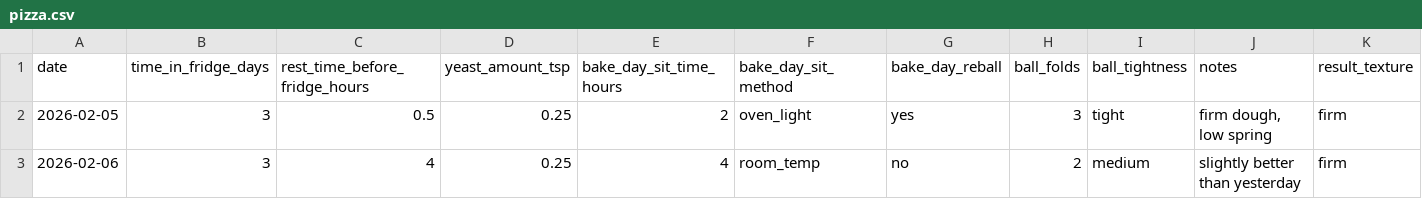
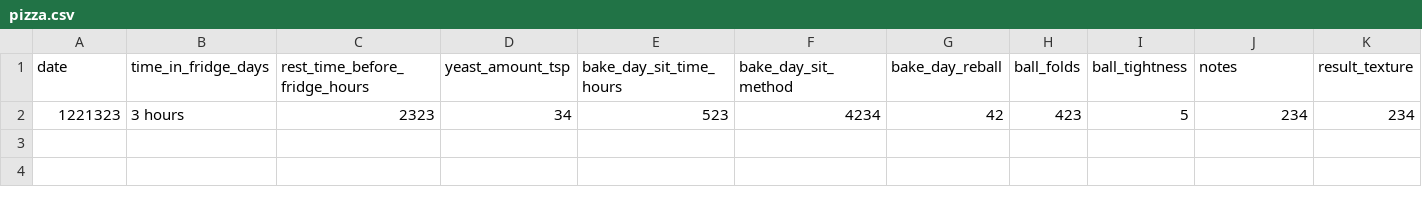
Before and after one commit to aheiner2001/Machine-Learning, a CSV file: pizza.csv, drawn as a sheet; only a part is shown; removed rows and columns are numbered as before the commit, all else as after; rows hold the shown columns only; the diff names each change by its address in the sheet, - before the commit and + after, or states it on an @@ line.

```diff
--- a/pizza.csv
+++ b/pizza.csv
-row 2: 2026-02-05 | 3 | 0.5 | 0.25 | 2 | oven_light | yes | 3 | tight | firm dough, low spring | firm
-row 3: 2026-02-06 | 3 | 4 | 0.25 | 4 | room_temp | no | 2 | medium | slightly better than yesterday | firm
+row 2: 1221323 | 3 hours | 2323 | 34 | 523 | 4234 | 42 | 423 | 5 | 234 | 234
```
Also changed, not shown: 1 other file.
